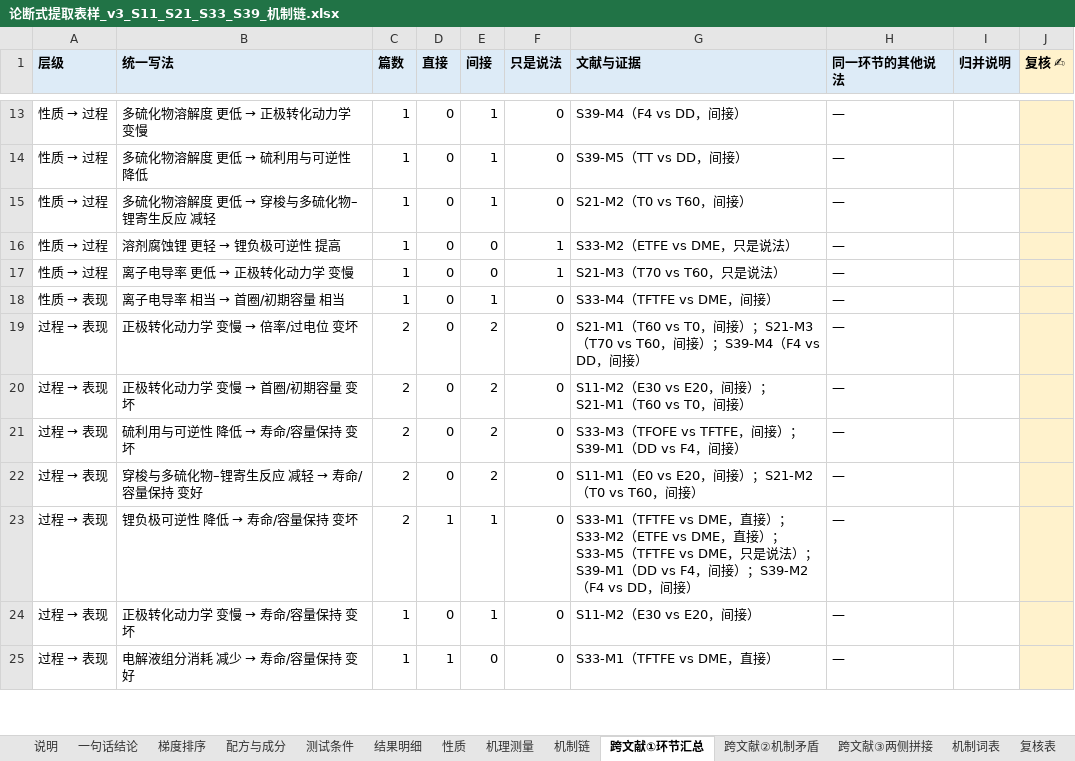
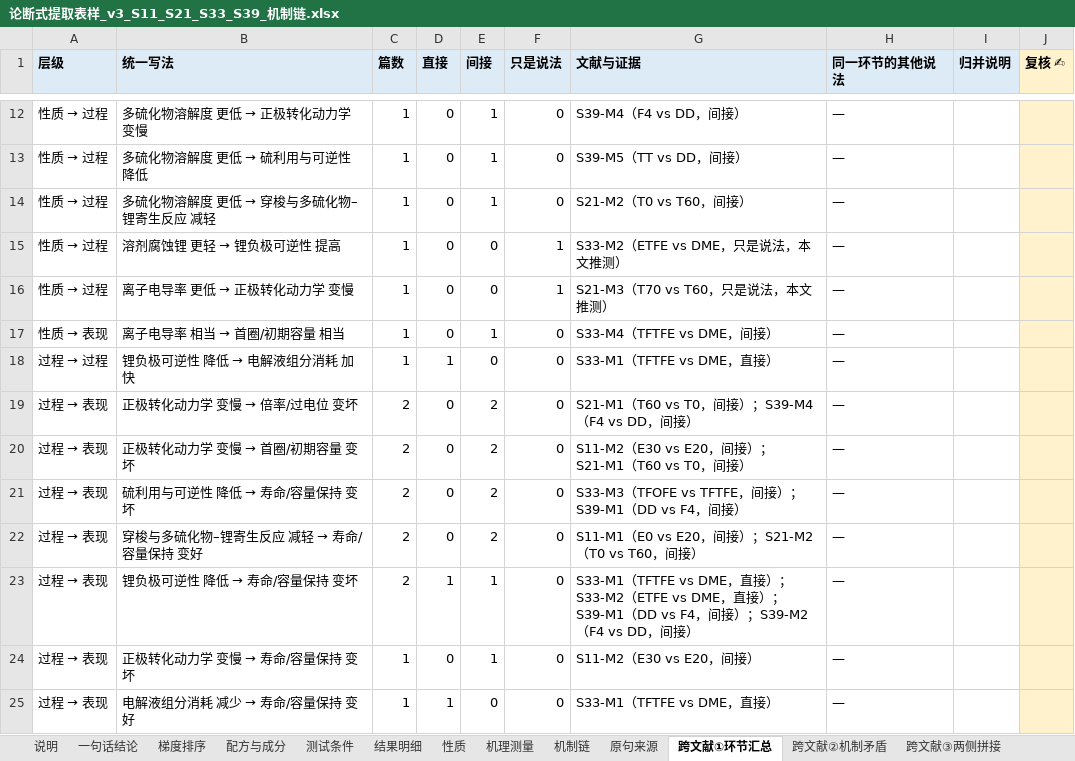
Before and after one commit to zhuonanli08/Li-S_Electrolyte_Conflicts, an Excel workbook: output/论断式提取表样_v3_2026-10-23/论断式提取表样_v3_S11_S21_S33_S39_机制链.xlsx, sheet 跨文献①环节汇总, drawn as a sheet; only a part is shown, gaps mark what is left out; values as stored, in another font and other column widths than the file's, no borders; addresses are those after the commit; the diff covers the shown part only; the diff names each change by its address in the sheet, - before the commit and + after, or states it on an @@ line.

```diff
--- a/output/论断式提取表样_v3_2026-10-23/论断式提取表样_v3_S11_S21_S33_S39_机制链.xlsx (sheet 跨文献①环节汇总)
+++ b/output/论断式提取表样_v3_2026-10-23/论断式提取表样_v3_S11_S21_S33_S39_机制链.xlsx (sheet 跨文献①环节汇总)
+sheet tab: 原句来源
-G15 (文献与证据): S33-M2（ETFE vs DME，只是说法）
+G15 (文献与证据): S33-M2（ETFE vs DME，只是说法，本文推测）
-G16 (文献与证据): S21-M3（T70 vs T60，只是说法）
+G16 (文献与证据): S21-M3（T70 vs T60，只是说法，本文推测）
+row 18: 过程 → 过程 | 锂负极可逆性 降低 → 电解液组分消耗 加快 | 1 | 1 | 0 | 0 | S33-M1（TFTFE vs DME，直接） | —
-G19 (文献与证据): …间接）；S21-M3（T70 vs T60，间接）；S39-M4（F4 vs…
+G19 (文献与证据): …间接）；S39-M4（F4 vs…
-G23 (文献与证据): …直接）；S33-M5（TFTFE vs DME，只是说法）；S39-M1（DD vs…
+G23 (文献与证据): …直接）；S39-M1（DD vs…
```
Also changed, not shown: 3 added rows, 1 removed row and 2 edited cells elsewhere in this sheet, sheet 复核表, sheet 机制链, sheet 一句话结论, sheet 跨文献③两侧拼接, sheet 跨文献②机制矛盾, sheet 机制词表, 1 more sheet, 7 other files.
